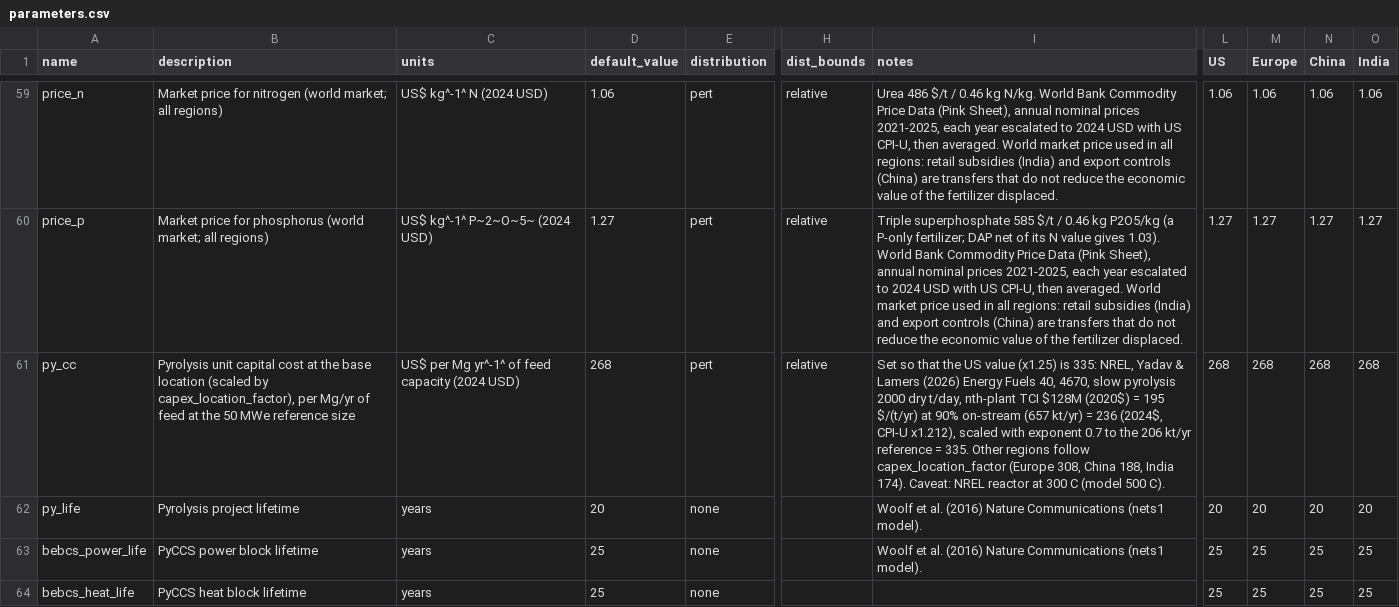
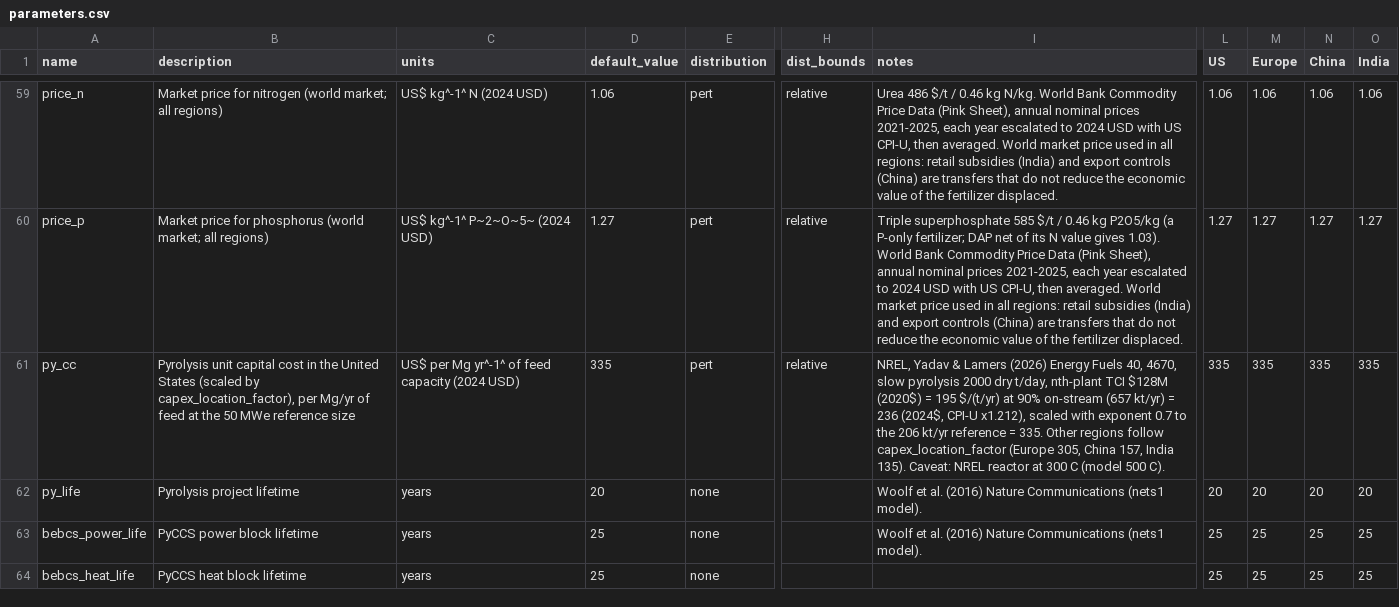
Before and after one commit to domwoolf/Biochar_AG, a CSV file: BiocharAG/inst/extdata/parameters.csv, drawn as a sheet; only a part is shown, gaps mark what is left out; the diff covers the shown part only; the diff names each change by its address in the sheet, - before the commit and + after, or states it on an @@ line.

```diff
--- a/BiocharAG/inst/extdata/parameters.csv
+++ b/BiocharAG/inst/extdata/parameters.csv
-B61 (description): …capital cost at the base location (scaled by…
+B61 (description): …capital cost in the United States (scaled by…
-D61 (default_value): 268
+D61 (default_value): 335
-I61 (notes): Set so that the US value (x1.25) is 335: NREL, Yadav & Lamers (2026) Energy Fuels 40, 4670, slow pyrolysis 2000 dry t/day, nth-plant TCI $128M (2020$) = 195 $/(t/yr) at 90% on-stream (657 kt/yr) = 236 (2024$, CPI-U x1.212), scaled with exponent 0.7 to the 206 kt/yr reference = 335. Other regions follow capex_location_factor (Europe 308, China 188, India 174). Caveat: NREL…
+I61 (notes): NREL, Yadav & Lamers (2026) Energy Fuels 40, 4670, slow pyrolysis 2000 dry t/day, nth-plant TCI $128M (2020$) = 195 $/(t/yr) at 90% on-stream (657 kt/yr) = 236 (2024$, CPI-U x1.212), scaled with exponent 0.7 to the 206 kt/yr reference = 335. Other regions follow capex_location_factor (Europe 305, China 157, India 135). Caveat: NREL…
-L61 (US): 268
+L61 (US): 335
-M61 (Europe): 268
+M61 (Europe): 335
-N61 (China): 268
+N61 (China): 335
-O61 (India): 268
+O61 (India): 335
```
Also changed, not shown: 1 added row and 16 edited cells elsewhere in this file, 5 other files.
